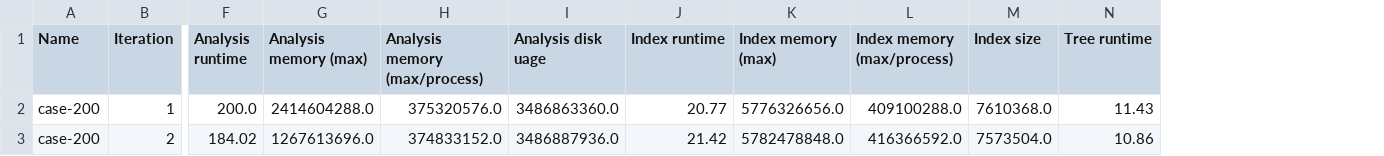
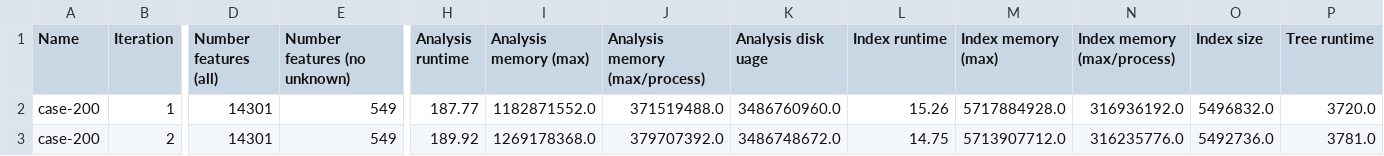
Before and after one commit to apetkau/genomics-data-index-evaluation-manuscript, a TSV file: evaluations/sars-cov-2/cases/case-200/index-info.tsv, drawn as a sheet; only a part is shown, gaps mark what is left out; addresses are those after the commit; the diff covers the shown part only; the diff names each change by its address in the sheet, - before the commit and + after, or states it on an @@ line.

Commit message:
Additional cases

```diff
--- a/evaluations/sars-cov-2/cases/case-200/index-info.tsv
+++ b/evaluations/sars-cov-2/cases/case-200/index-info.tsv
+column D (Number features (all)), rows 2-3: 14301 | 14301
+column E (Number features (no unknown)), rows 2-3: 549 | 549
-H2 (Analysis runtime): 200.0
+H2 (Analysis runtime): 187.77
-I2 (Analysis memory (max)): 2414604288.0
+I2 (Analysis memory (max)): 1182871552.0
-J2 (Analysis memory (max/process)): 375320576.0
+J2 (Analysis memory (max/process)): 371519488.0
-K2 (Analysis disk uage): 3486863360.0
+K2 (Analysis disk uage): 3486760960.0
-L2 (Index runtime): 20.77
+L2 (Index runtime): 15.26
-M2 (Index memory (max)): 5776326656.0
+M2 (Index memory (max)): 5717884928.0
-N2 (Index memory (max/process)): 409100288.0
+N2 (Index memory (max/process)): 316936192.0
-O2 (Index size): 7610368.0
+O2 (Index size): 5496832.0
-P2 (Tree runtime): 11.43
+P2 (Tree runtime): 3720.0
-H3 (Analysis runtime): 184.02
+H3 (Analysis runtime): 189.92
-I3 (Analysis memory (max)): 1267613696.0
+I3 (Analysis memory (max)): 1269178368.0
-J3 (Analysis memory (max/process)): 374833152.0
+J3 (Analysis memory (max/process)): 379707392.0
-K3 (Analysis disk uage): 3486887936.0
+K3 (Analysis disk uage): 3486748672.0
-L3 (Index runtime): 21.42
+L3 (Index runtime): 14.75
-M3 (Index memory (max)): 5782478848.0
+M3 (Index memory (max)): 5713907712.0
-N3 (Index memory (max/process)): 416366592.0
+N3 (Index memory (max/process)): 316235776.0
-O3 (Index size): 7573504.0
+O3 (Index size): 5492736.0
-P3 (Tree runtime): 10.86
+P3 (Tree runtime): 3781.0
```
Also changed, not shown: 21 edited cells elsewhere in this file, 9 other files.
